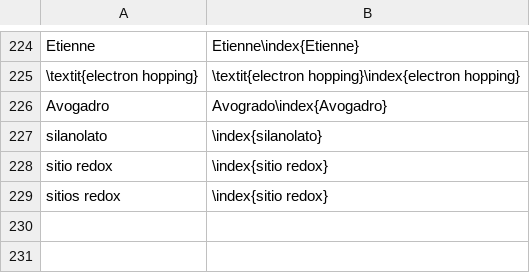
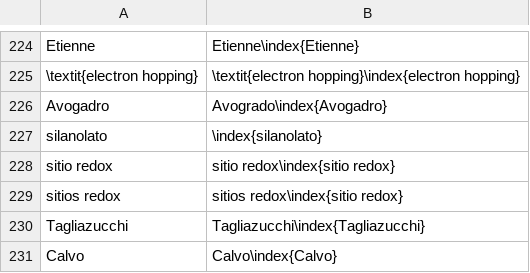
Before and after one commit to floresfabiana/DrGG, a CSV file: Indice/Indice.csv, drawn as a sheet; only a part is shown, gaps mark what is left out; the diff names each change by its address in the sheet, - before the commit and + after, or states it on an @@ line.

```diff
--- a/Indice/Indice.csv
+++ b/Indice/Indice.csv
-B228: \index{sitio redox}
+B228: sitio redox\index{sitio redox}
-B229: \index{sitio redox}
+B229: sitios redox\index{sitio redox}
+row 230: Tagliazucchi | Tagliazucchi\index{Tagliazucchi}
+row 231: Calvo | Calvo\index{Calvo}
```
Also changed, not shown: 13 other files.
